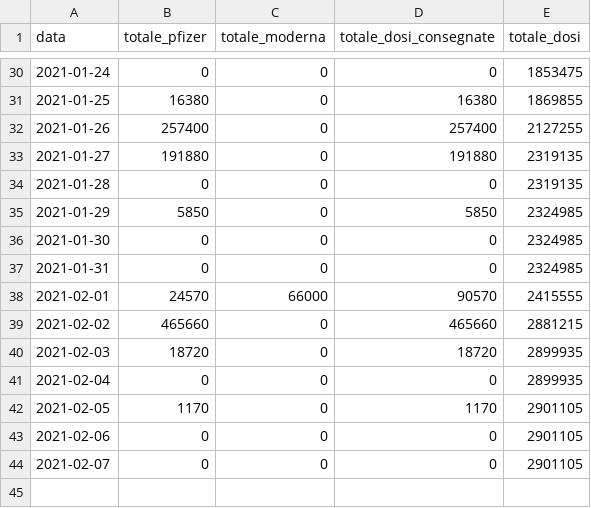
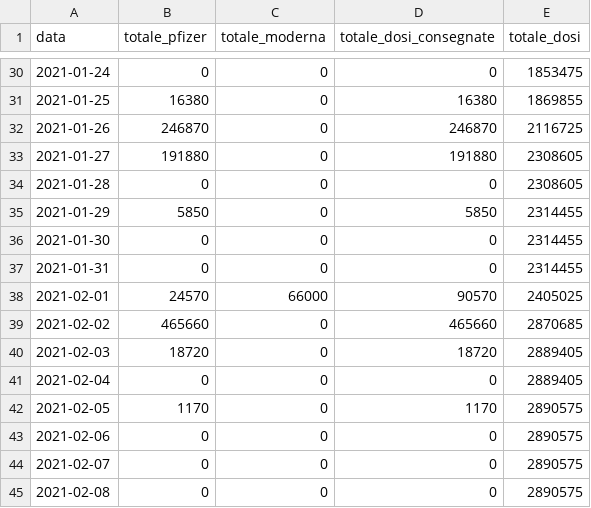
Before and after one commit to baggiponte/vaccine-data-italy, a CSV file: data_ita/doses_by_date_ita.csv, drawn as a sheet; only a part is shown, gaps mark what is left out.

```diff
--- a/data_ita/doses_by_date_ita.csv
+++ b/data_ita/doses_by_date_ita.csv
@@ -31,14 +31,15 @@ data,totale_pfizer,totale_moderna,totale_dosi_consegnate,totale_dosi
 2021-01-25,16380,0,16380,1869855
-2021-01-26,257400,0,257400,2127255
-2021-01-27,191880,0,191880,2319135
-2021-01-28,0,0,0,2319135
-2021-01-29,5850,0,5850,2324985
-2021-01-30,0,0,0,2324985
-2021-01-31,0,0,0,2324985
-2021-02-01,24570,66000,90570,2415555
-2021-02-02,465660,0,465660,2881215
-2021-02-03,18720,0,18720,2899935
-2021-02-04,0,0,0,2899935
-2021-02-05,1170,0,1170,2901105
-2021-02-06,0,0,0,2901105
-2021-02-07,0,0,0,2901105
+2021-01-26,246870,0,246870,2116725
+2021-01-27,191880,0,191880,2308605
+2021-01-28,0,0,0,2308605
+2021-01-29,5850,0,5850,2314455
+2021-01-30,0,0,0,2314455
+2021-01-31,0,0,0,2314455
+2021-02-01,24570,66000,90570,2405025
+2021-02-02,465660,0,465660,2870685
+2021-02-03,18720,0,18720,2889405
+2021-02-04,0,0,0,2889405
+2021-02-05,1170,0,1170,2890575
+2021-02-06,0,0,0,2890575
+2021-02-07,0,0,0,2890575
+2021-02-08,0,0,0,2890575
```
Also changed, not shown: data_ita/doses_delivered_ita.csv, data_ita/totals_by_age_ita.csv, 5 other files.
